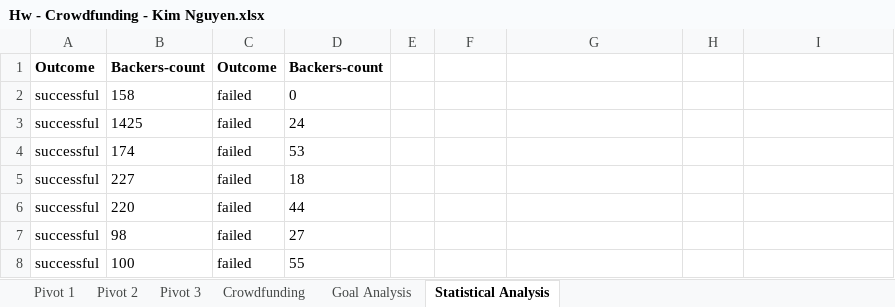
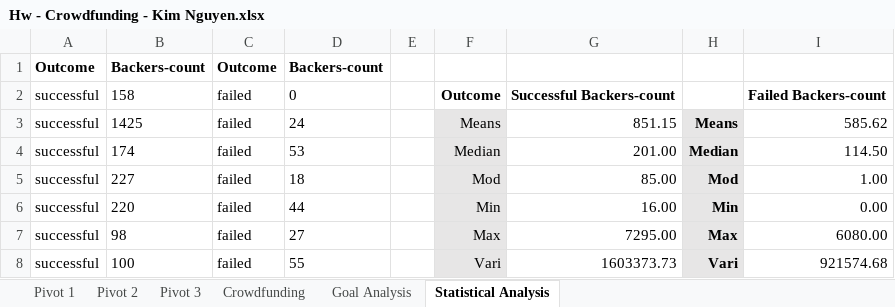
Before and after one commit to NguyenThiKimKhue/Oct2024_data_week1, an Excel workbook: Submission/Hw - Crowdfunding - Kim Nguyen.xlsx, sheet Statistical Analysis, drawn as a sheet; only a part is shown; values as stored, in another font and other column widths than the file's, no borders; charts and pictures not drawn; the diff covers the shown part only; the diff names each change by its address in the sheet, - before the commit and + after, or states it on an @@ line.

```diff
--- a/Submission/Hw - Crowdfunding - Kim Nguyen.xlsx (sheet Statistical Analysis)
+++ b/Submission/Hw - Crowdfunding - Kim Nguyen.xlsx (sheet Statistical Analysis)
-F2: (empty)
+F2: Outcome
-G2: (empty)
+G2: Successful Backers-count
-I2: (empty)
+I2: Failed Backers-count
-F3: (empty)
+F3: Means
-F3:F8 fill: none
+F3:F8 fill: #E7E6E6
-G3: (empty)
+G3: 851.15
-H3: (empty)
+H3: Means
-H3:H8 fill: none
+H3:H8 fill: #E7E6E6
-I3: (empty)
+I3: 585.62
-F4: (empty)
+F4: Median
-G4: (empty)
+G4: 201.00
-H4: (empty)
+H4: Median
-I4: (empty)
+I4: 114.50
-F5: (empty)
+F5: Mod
-G5: (empty)
+G5: 85.00
-H5: (empty)
+H5: Mod
-I5: (empty)
+I5: 1.00
-F6: (empty)
+F6: Min
-G6: (empty)
+G6: 16.00
-H6: (empty)
+H6: Min
-I6: (empty)
+I6: 0.00
-F7: (empty)
+F7: Max
-G7: (empty)
+G7: 7295.00
-H7: (empty)
+H7: Max
-I7: (empty)
+I7: 6080.00
-F8: (empty)
+F8: Vari
-G8: (empty)
+G8: 1603373.73
-H8: (empty)
+H8: Vari
-I8: (empty)
+I8: 921574.68
```
Also changed, not shown: 8 removed rows, 4 edited cells and cell formats elsewhere in this sheet, sheet Crowdfunding, sheet Pivot 2, charts or pictures, 1 other file.
